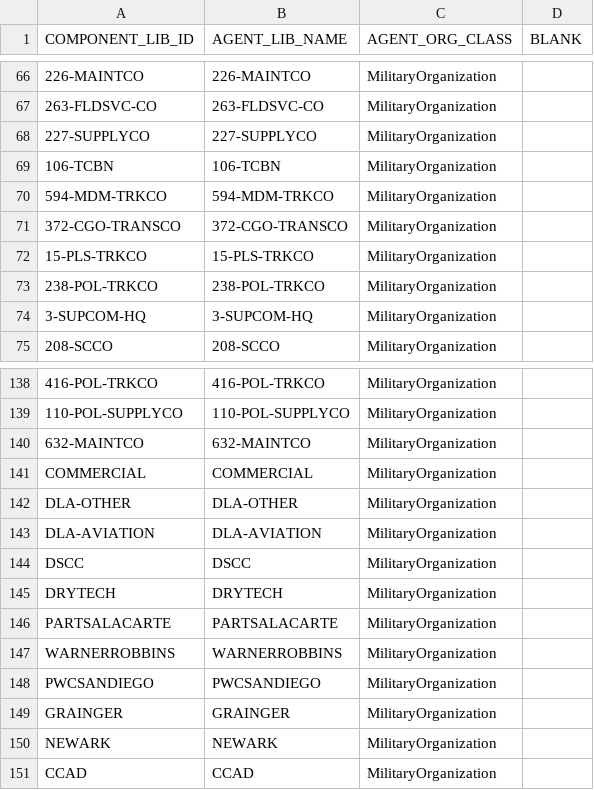
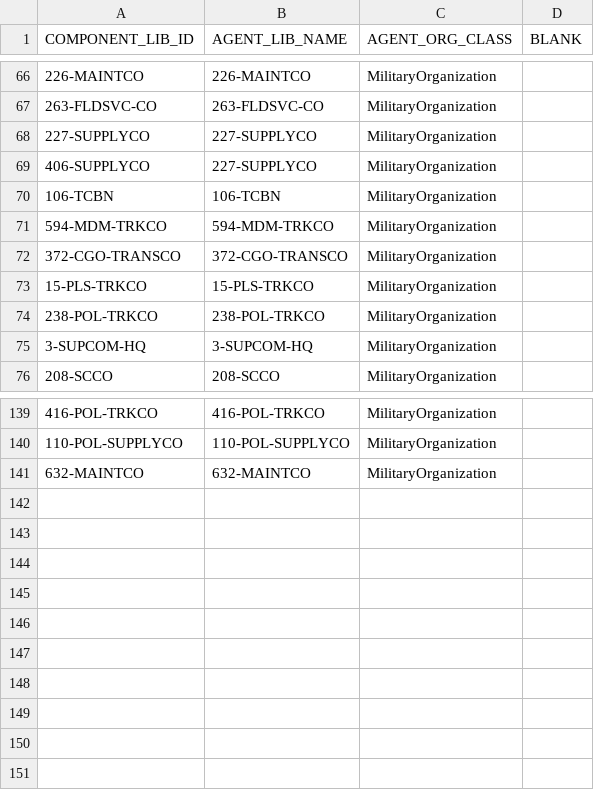
Before and after one commit to codeaudit/cougaar-servicediscovery, a CSV file: servicediscovery/data/database/csv/lib_agent_org.csv, drawn as a sheet; only a part is shown, gaps mark what is left out.

```diff
--- a/servicediscovery/data/database/csv/lib_agent_org.csv
+++ b/servicediscovery/data/database/csv/lib_agent_org.csv
@@ -68,2 +68,3 @@ COMPONENT_LIB_ID,AGENT_LIB_NAME,AGENT_ORG_CLASS,BLANK
 "227-SUPPLYCO","227-SUPPLYCO","MilitaryOrganization",
+"406-SUPPLYCO","227-SUPPLYCO","MilitaryOrganization",
 "106-TCBN","106-TCBN","MilitaryOrganization",
@@ -140,12 +141 @@ COMPONENT_LIB_ID,AGENT_LIB_NAME,AGENT_ORG_CLASS,BLANK
 "632-MAINTCO","632-MAINTCO","MilitaryOrganization",
-"COMMERCIAL","COMMERCIAL","MilitaryOrganization",
-"DLA-OTHER","DLA-OTHER","MilitaryOrganization",
-"DLA-AVIATION","DLA-AVIATION","MilitaryOrganization",
-"DSCC","DSCC","MilitaryOrganization",
-"DRYTECH","DRYTECH","MilitaryOrganization",
-"PARTSALACARTE","PARTSALACARTE","MilitaryOrganization",
-"WARNERROBBINS","WARNERROBBINS","MilitaryOrganization",
-"PWCSANDIEGO","PWCSANDIEGO","MilitaryOrganization",
-"GRAINGER","GRAINGER","MilitaryOrganization",
-"NEWARK","NEWARK","MilitaryOrganization",
-"CCAD","CCAD","MilitaryOrganization",
```
Also changed, not shown: servicediscovery/data/database/csv/cfw_group_org.csv, servicediscovery/data/database/csv/cfw_org_hierarchy.csv, 17 other files.
